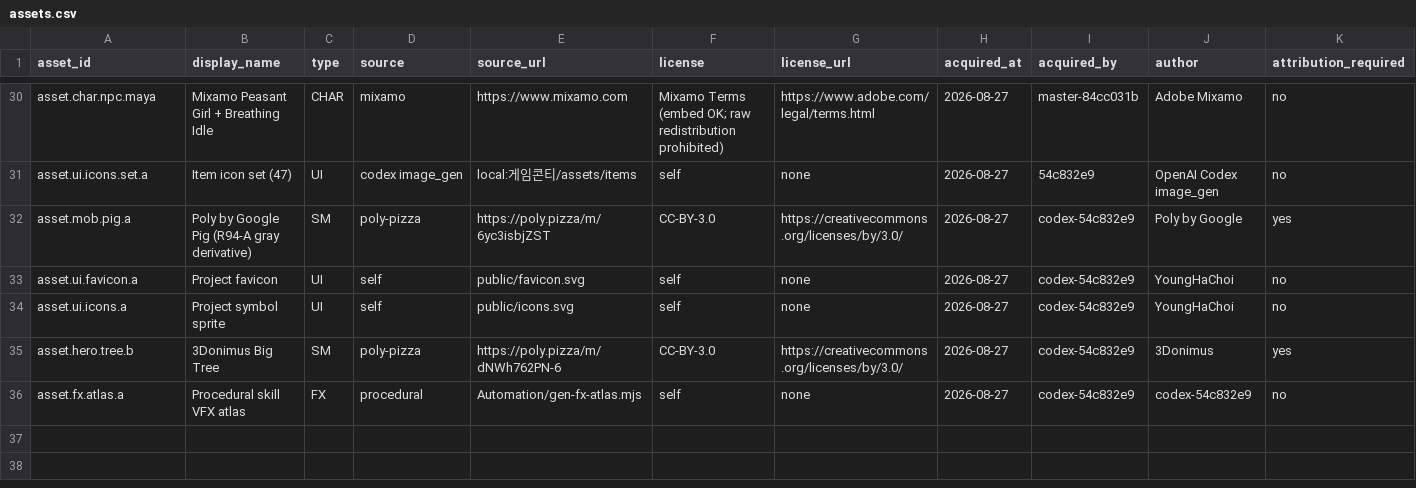
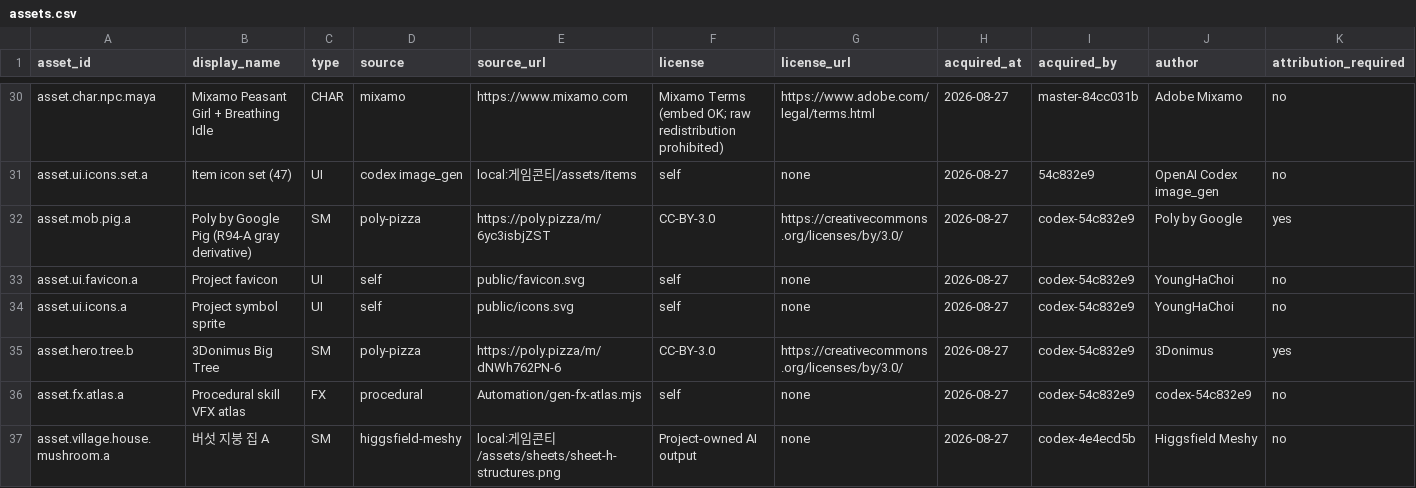
Before and after one commit to ChoiYoungHa/ChoiYoungHa.github.io, a CSV file: src/data/assets.csv, drawn as a sheet; only a part is shown, gaps mark what is left out; rows hold the shown columns only; the diff covers the shown part only; the diff names each change by its address in the sheet, - before the commit and + after, or states it on an @@ line.

Commit message:
Higgsfield 3D 월드 자산(R121-C): house_a.glb(Meshy c4dc8bb7, 586KB·6,168tris·6m) 교체 + tree_village.glb(637fd3d6, 526KB·4,104tris·12m) 3그루 배치, 원본 retired, 76크레딧(잔여 40.5), payload 14.0MB PASS (codex-2, wt/claude)

```diff
--- a/src/data/assets.csv
+++ b/src/data/assets.csv
+row 37: asset.village.house.mushroom.a | 버섯 지붕 집 A | SM | higgsfield-meshy | local:게임콘티/assets/sheets/sheet-h-structures.png | Project-owned AI output | none | 2026-08-27 | codex-4e4ecd5b | Higgsfield Meshy | no
```
Also changed, not shown: 1 added row and 2 edited cells elsewhere in this file, 12 other files.
